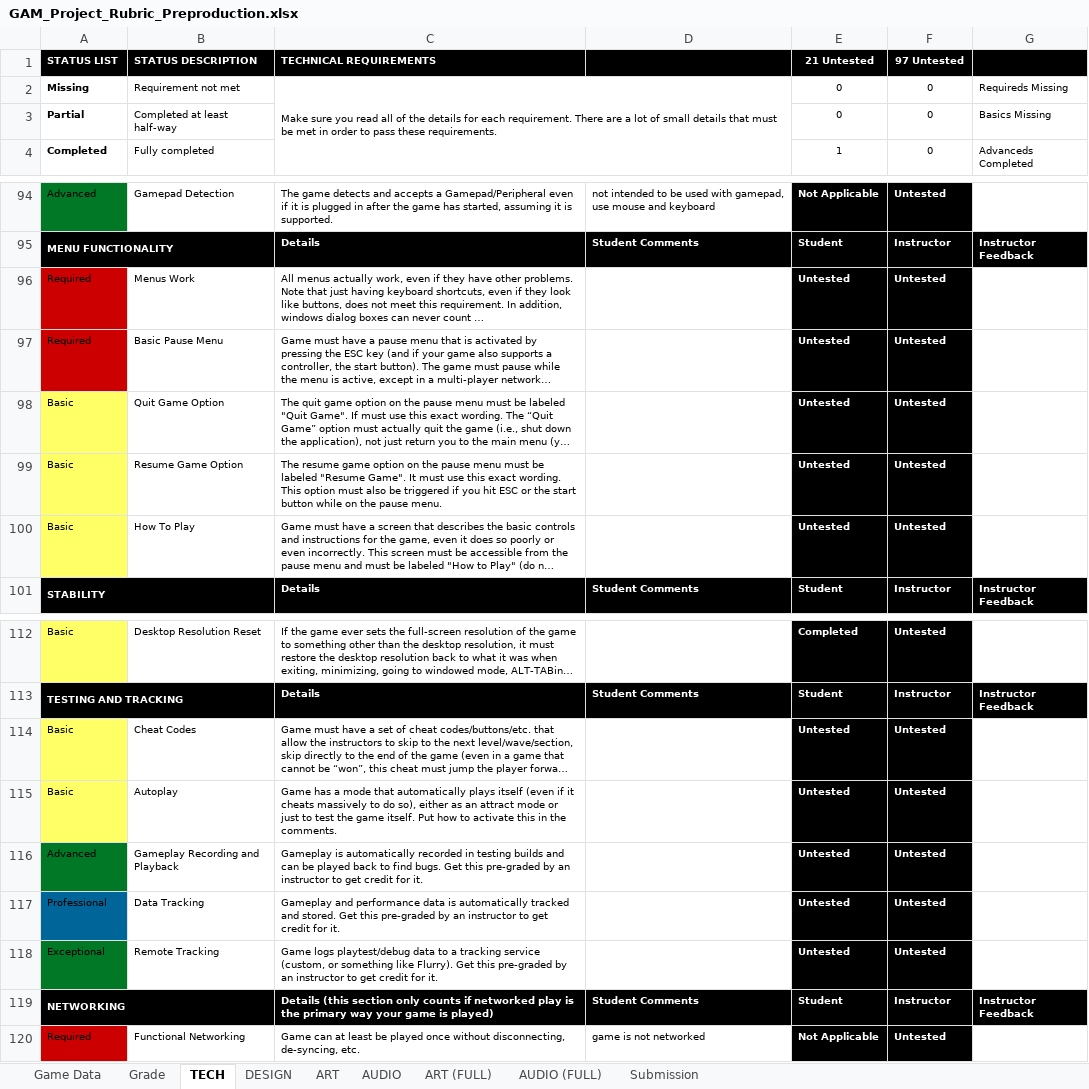
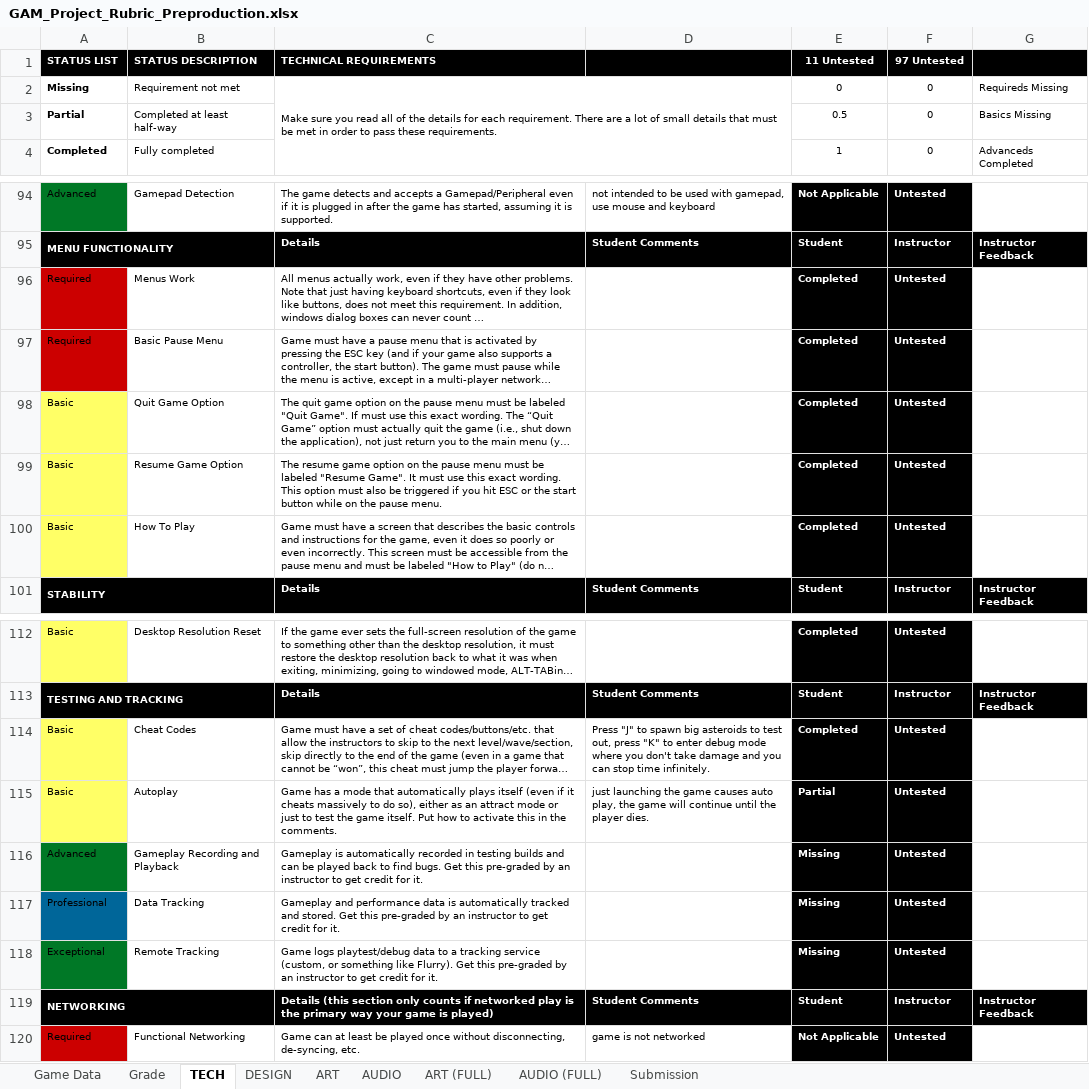
Before and after one commit to winthos/Temporal, an Excel workbook: GAM_Project_Rubric_Preproduction.xlsx, sheet TECH, drawn as a sheet; only a part is shown, gaps mark what is left out; long unchanged cells end in …; values as stored, in another font and other column widths than the file's, no borders; conditional formats not drawn; the diff names each change by its address in the sheet, - before the commit and + after, or states it on an @@ line.

```diff
--- a/GAM_Project_Rubric_Preproduction.xlsx (sheet TECH)
+++ b/GAM_Project_Rubric_Preproduction.xlsx (sheet TECH)
-E1: 21 Untested
+E1: 11 Untested
-E3 (11 Untested): 0
+E3 (11 Untested): 0.5
-E96:E100 (11 Untested): Untested
+E96:E100 (11 Untested): Completed
-D114: (empty)
+D114: Press "J" to spawn big asteroids to test out, press "K" to enter debug mode where you don't take damage and you can stop time infinitely.
-E114 (11 Untested): Untested
+E114 (11 Untested): Completed
-D115: (empty)
+D115: just launching the game causes auto play, the game will continue until the player dies.
-E115 (11 Untested): Untested
+E115 (11 Untested): Partial
-E116:E118 (11 Untested): Untested
+E116:E118 (11 Untested): Missing
```
Also changed, not shown: sheet DESIGN, sheet Grade.
